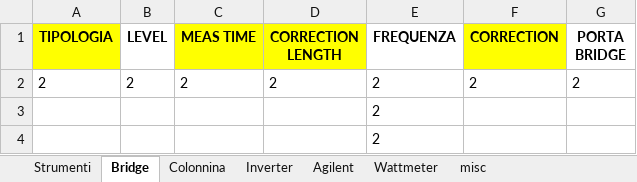
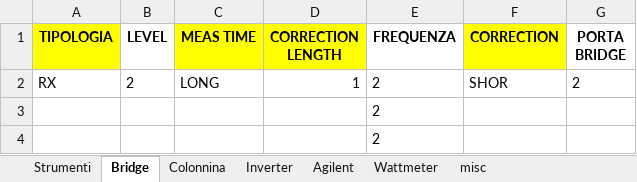
Before and after one commit to LorenzoAita/AITA---Alternative-Interactive-Testing-Analyzer, an Excel workbook: Config/Config.xlsx, sheet Bridge, drawn as a sheet; values as stored, in another font and other column widths than the file's, no borders; removed rows and columns are numbered as before the commit, all else as after; the diff names each change by its address in the sheet, - before the commit and + after, or states it on an @@ line.

```diff
--- a/Config/Config.xlsx (sheet Bridge)
+++ b/Config/Config.xlsx (sheet Bridge)
-row 2: 2 | 2 | 2 | 2 | 2 | 2 | 2
+row 2: RX | 2 | LONG | 1 | 2 | SHOR | 2
```
Also changed, not shown: sheet Inverter, sheet Colonnina, sheet misc, sheet Wattmeter, sheet Strumenti, sheet Agilent, 1 other file.
